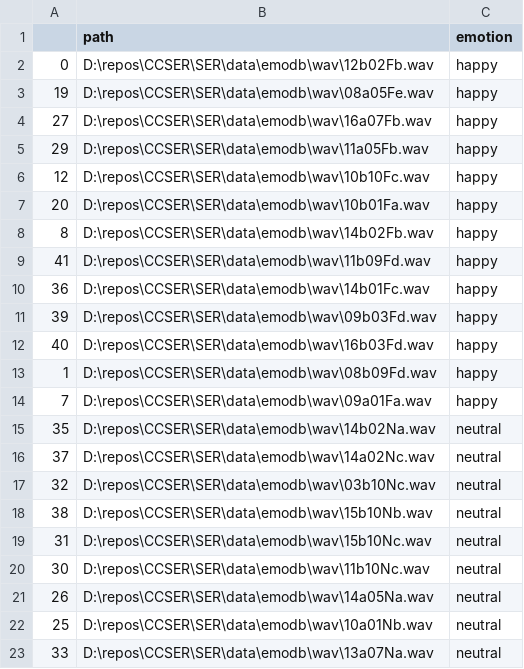
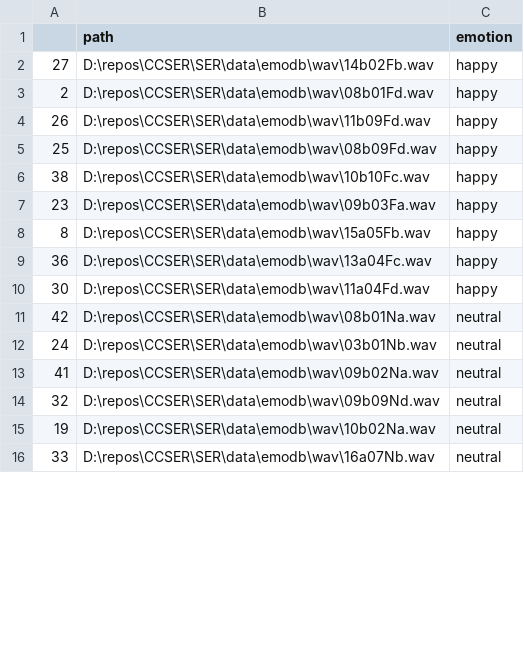
Before and after one commit to xuchaoxin1375/Cross-Corpus-SER, a CSV file: meta_files/test_emodb_HNS.csv, drawn as a sheet; only a part is shown; the diff covers the shown part only.

```diff
--- a/meta_files/test_emodb_HNS.csv
+++ b/meta_files/test_emodb_HNS.csv
@@ -1,23 +1,16 @@
 ,path,emotion
-0,D:\repos\CCSER\SER\data\emodb\wav\12b02Fb.wav,happy
-19,D:\repos\CCSER\SER\data\emodb\wav\08a05Fe.wav,happy
-27,D:\repos\CCSER\SER\data\emodb\wav\16a07Fb.wav,happy
-29,D:\repos\CCSER\SER\data\emodb\wav\11a05Fb.wav,happy
-12,D:\repos\CCSER\SER\data\emodb\wav\10b10Fc.wav,happy
-20,D:\repos\CCSER\SER\data\emodb\wav\10b01Fa.wav,happy
-8,D:\repos\CCSER\SER\data\emodb\wav\14b02Fb.wav,happy
-41,D:\repos\CCSER\SER\data\emodb\wav\11b09Fd.wav,happy
-36,D:\repos\CCSER\SER\data\emodb\wav\14b01Fc.wav,happy
-39,D:\repos\CCSER\SER\data\emodb\wav\09b03Fd.wav,happy
-40,D:\repos\CCSER\SER\data\emodb\wav\16b03Fd.wav,happy
-1,D:\repos\CCSER\SER\data\emodb\wav\08b09Fd.wav,happy
-7,D:\repos\CCSER\SER\data\emodb\wav\09a01Fa.wav,happy
-35,D:\repos\CCSER\SER\data\emodb\wav\14b02Na.wav,neutral
-37,D:\repos\CCSER\SER\data\emodb\wav\14a02Nc.wav,neutral
-32,D:\repos\CCSER\SER\data\emodb\wav\03b10Nc.wav,neutral
-38,D:\repos\CCSER\SER\data\emodb\wav\15b10Nb.wav,neutral
-31,D:\repos\CCSER\SER\data\emodb\wav\15b10Nc.wav,neutral
-30,D:\repos\CCSER\SER\data\emodb\wav\11b10Nc.wav,neutral
-26,D:\repos\CCSER\SER\data\emodb\wav\14a05Na.wav,neutral
-25,D:\repos\CCSER\SER\data\emodb\wav\10a01Nb.wav,neutral
-33,D:\repos\CCSER\SER\data\emodb\wav\13a07Na.wav,neutral
+27,D:\repos\CCSER\SER\data\emodb\wav\14b02Fb.wav,happy
+2,D:\repos\CCSER\SER\data\emodb\wav\08b01Fd.wav,happy
+26,D:\repos\CCSER\SER\data\emodb\wav\11b09Fd.wav,happy
+25,D:\repos\CCSER\SER\data\emodb\wav\08b09Fd.wav,happy
+38,D:\repos\CCSER\SER\data\emodb\wav\10b10Fc.wav,happy
+23,D:\repos\CCSER\SER\data\emodb\wav\09b03Fa.wav,happy
+8,D:\repos\CCSER\SER\data\emodb\wav\15a05Fb.wav,happy
+36,D:\repos\CCSER\SER\data\emodb\wav\13a04Fc.wav,happy
+30,D:\repos\CCSER\SER\data\emodb\wav\11a04Fd.wav,happy
+42,D:\repos\CCSER\SER\data\emodb\wav\08b01Na.wav,neutral
+24,D:\repos\CCSER\SER\data\emodb\wav\03b01Nb.wav,neutral
+41,D:\repos\CCSER\SER\data\emodb\wav\09b02Na.wav,neutral
+32,D:\repos\CCSER\SER\data\emodb\wav\09b09Nd.wav,neutral
+19,D:\repos\CCSER\SER\data\emodb\wav\10b02Na.wav,neutral
+33,D:\repos\CCSER\SER\data\emodb\wav\16a07Nb.wav,neutral
```
Also changed, not shown: 14 added rows, 7 removed rows and 22 edited cells elsewhere in this file, meta_files/train_emodb_HNS.csv, 26 other files.
